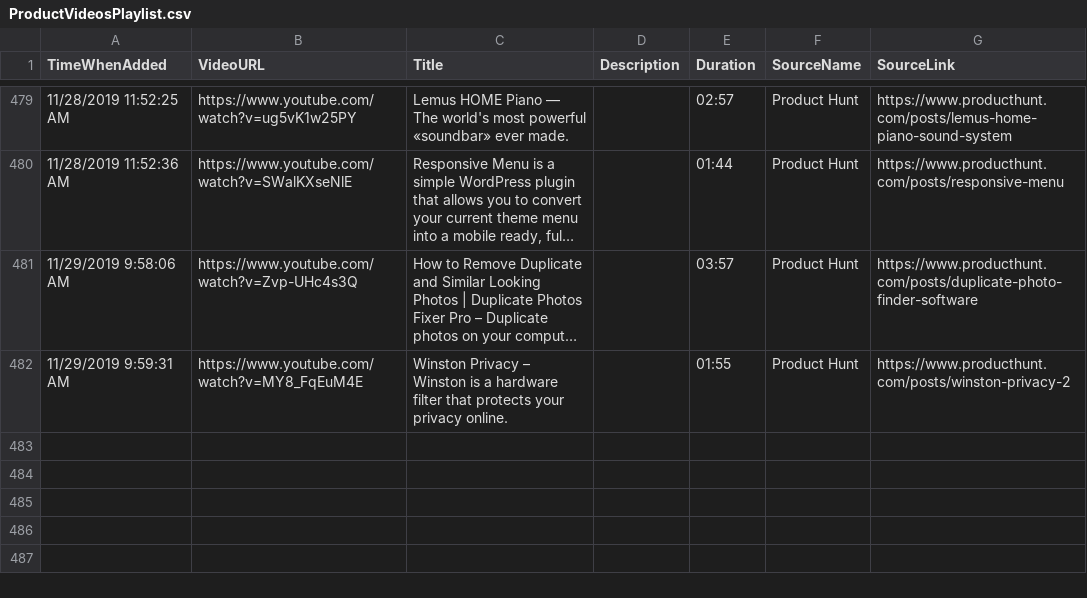
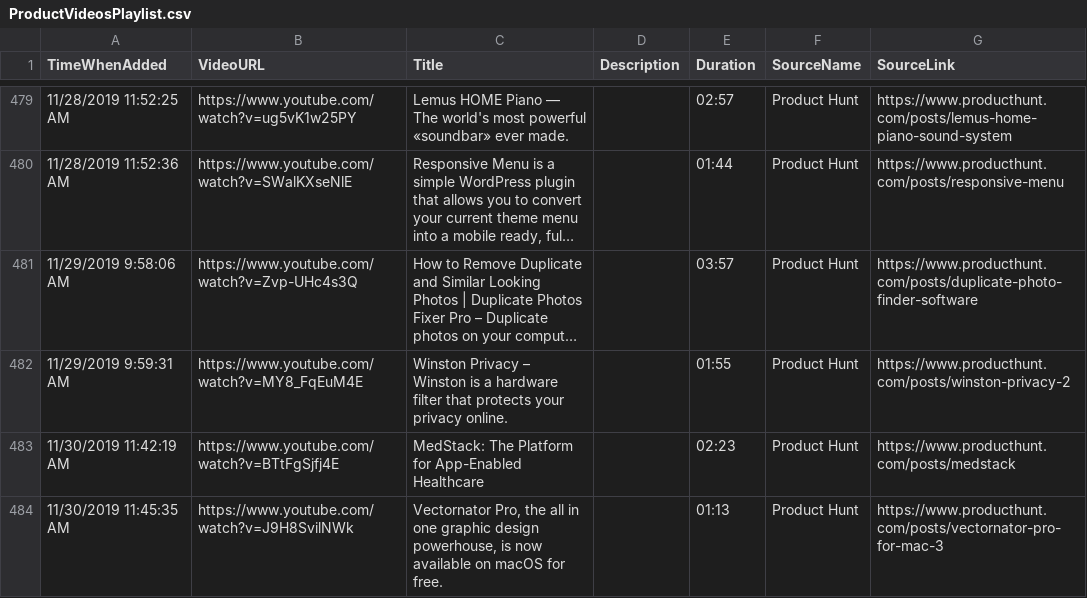
Before and after one commit to productvideostv/website, a CSV file: ProductVideosPlaylist.csv, drawn as a sheet; only a part is shown, gaps mark what is left out; long unchanged cells end in …; the diff names each change by its address in the sheet, - before the commit and + after, or states it on an @@ line.

Commit message:
PH for today.

```diff
--- a/ProductVideosPlaylist.csv
+++ b/ProductVideosPlaylist.csv
+row 483: 11/30/2019 11:42:19 AM | https://www.youtube.com/watch?v=BTtFgSjfj4E | MedStack: The Platform for App-Enabled Healthcare |  | 02:23 | Product Hunt | https://www.producthunt.com/posts/medstack
+row 484: 11/30/2019 11:45:35 AM | https://www.youtube.com/watch?v=J9H8SvilNWk | Vectornator Pro, the all in one graphic design powerhouse, is now available on macOS for free. |  | 01:13 | Product Hunt | https://www.producthunt.com/posts/vectornator-pro-for-mac-3
```
